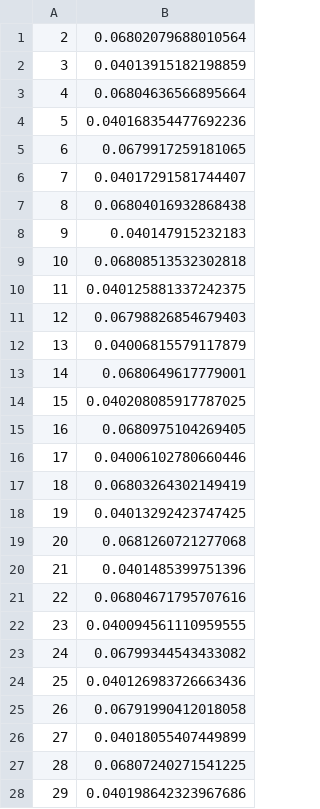
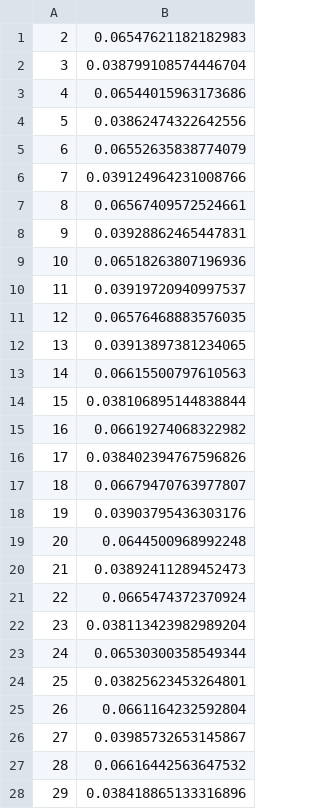
Before and after one commit to annastasiat/sym_crypto_labs, a TSV file: lab2/task12/test2.tsv, drawn as a sheet; only a part is shown; the diff covers the shown part only.

```diff
--- a/lab2/task12/test2.tsv
+++ b/lab2/task12/test2.tsv
@@ -1,28 +1,28 @@
-2	0.06802079688010564
-3	0.04013915182198859
-4	0.06804636566895664
-5	0.040168354477692236
-6	0.0679917259181065
-7	0.04017291581744407
-8	0.06804016932868438
-9	0.040147915232183
-10	0.06808513532302818
-11	0.040125881337242375
-12	0.06798826854679403
-13	0.04006815579117879
-14	0.0680649617779001
-15	0.040208085917787025
-16	0.0680975104269405
-17	0.04006102780660446
-18	0.06803264302149419
-19	0.04013292423747425
-20	0.0681260721277068
-21	0.0401485399751396
-22	0.06804671795707616
-23	0.040094561110959555
-24	0.06799344543433082
-25	0.040126983726663436
-26	0.06791990412018058
-27	0.04018055407449899
-28	0.06807240271541225
-29	0.040198642323967686
+2	0.06547621182182983
+3	0.038799108574446704
+4	0.06544015963173686
+5	0.03862474322642556
+6	0.06552635838774079
+7	0.039124964231008766
+8	0.06567409572524661
+9	0.03928862465447831
+10	0.06518263807196936
+11	0.03919720940997537
+12	0.06576468883576035
+13	0.03913897381234065
+14	0.06615500797610563
+15	0.038106895144838844
+16	0.06619274068322982
+17	0.038402394767596826
+18	0.06679470763977807
+19	0.03903795436303176
+20	0.0644500968992248
+21	0.03892411289452473
+22	0.0665474372370924
+23	0.038113423982989204
+24	0.06530300358549344
+25	0.03825623453264801
+26	0.0661164232592804
+27	0.03985732653145867
+28	0.06616442563647532
+29	0.038418865133316896
```
Also changed, not shown: 3 edited cells elsewhere in this file, lab1/1_grams_no_spaces_no_cross___voyna-i-mir-tom-1.tsv, lab2/task12/test15.tsv, 47 other files.
